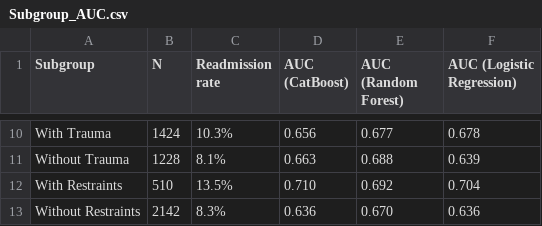
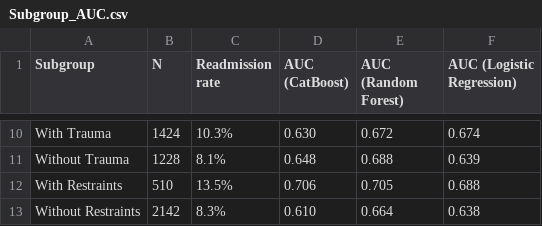
Before and after one commit to mdgld/Readmission-analysis, a CSV file: figures/Subgroup_AUC.csv, drawn as a sheet; only a part is shown, gaps mark what is left out; the diff covers the shown part only; the diff names each change by its address in the sheet, - before the commit and + after, or states it on an @@ line.

```diff
--- a/figures/Subgroup_AUC.csv
+++ b/figures/Subgroup_AUC.csv
-D10 (AUC (CatBoost)): 0.656
+D10 (AUC (CatBoost)): 0.630
-E10 (AUC (Random Forest)): 0.677
+E10 (AUC (Random Forest)): 0.672
-F10 (AUC (Logistic Regression)): 0.678
+F10 (AUC (Logistic Regression)): 0.674
-D11 (AUC (CatBoost)): 0.663
+D11 (AUC (CatBoost)): 0.648
-D12 (AUC (CatBoost)): 0.710
+D12 (AUC (CatBoost)): 0.706
-E12 (AUC (Random Forest)): 0.692
+E12 (AUC (Random Forest)): 0.705
-F12 (AUC (Logistic Regression)): 0.704
+F12 (AUC (Logistic Regression)): 0.688
-D13 (AUC (CatBoost)): 0.636
+D13 (AUC (CatBoost)): 0.610
-E13 (AUC (Random Forest)): 0.670
+E13 (AUC (Random Forest)): 0.664
-F13 (AUC (Logistic Regression)): 0.636
+F13 (AUC (Logistic Regression)): 0.638
```
Also changed, not shown: 31 edited cells elsewhere in this file, figures/HDBSCAN_cluster_profiles.csv, 48 other files.
